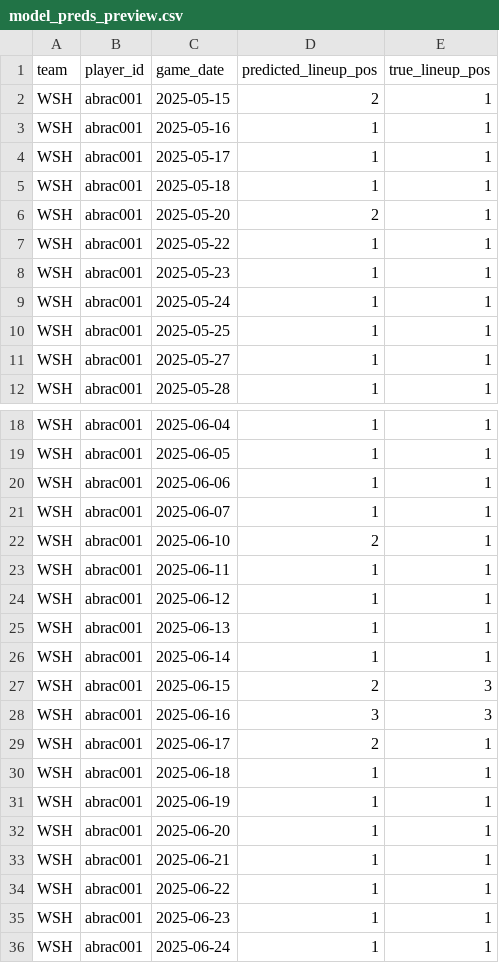
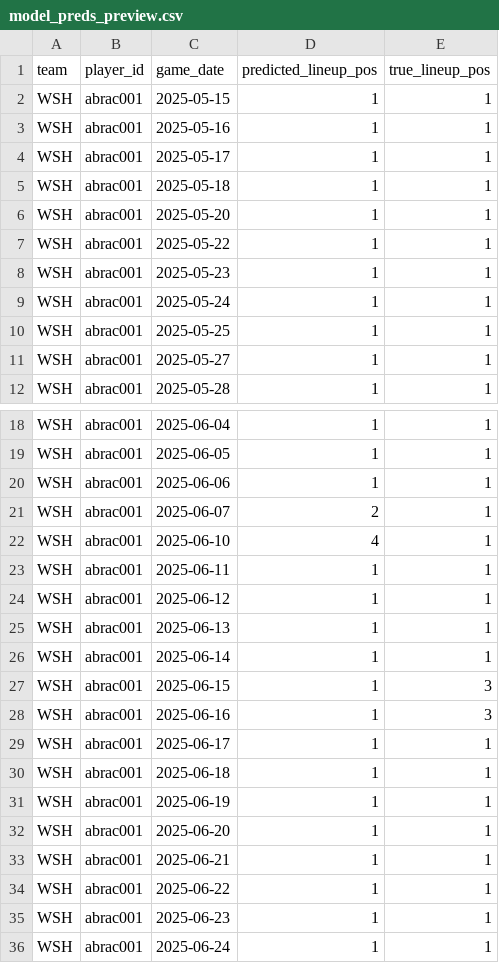
Before and after one commit to jmsellitti1/CMPU395_FinalProject, a CSV file: data/model_preds_preview.csv, drawn as a sheet; only a part is shown, gaps mark what is left out.

Commit message:
preliminary team prediction methods

```diff
--- a/data/model_preds_preview.csv
+++ b/data/model_preds_preview.csv
@@ -1,3 +1,3 @@
 team,player_id,game_date,predicted_lineup_pos,true_lineup_pos
-WSH,abrac001,2025-05-15,2,1
+WSH,abrac001,2025-05-15,1,1
 WSH,abrac001,2025-05-16,1,1
@@ -5,3 +5,3 @@ WSH,abrac001,2025-05-17,1,1
 WSH,abrac001,2025-05-18,1,1
-WSH,abrac001,2025-05-20,2,1
+WSH,abrac001,2025-05-20,1,1
 WSH,abrac001,2025-05-22,1,1
@@ -20,4 +20,4 @@ WSH,abrac001,2025-06-05,1,1
 WSH,abrac001,2025-06-06,1,1
-WSH,abrac001,2025-06-07,1,1
-WSH,abrac001,2025-06-10,2,1
+WSH,abrac001,2025-06-07,2,1
+WSH,abrac001,2025-06-10,4,1
 WSH,abrac001,2025-06-11,1,1
@@ -26,5 +26,5 @@ WSH,abrac001,2025-06-13,1,1
 WSH,abrac001,2025-06-14,1,1
-WSH,abrac001,2025-06-15,2,3
-WSH,abrac001,2025-06-16,3,3
-WSH,abrac001,2025-06-17,2,1
+WSH,abrac001,2025-06-15,1,3
+WSH,abrac001,2025-06-16,1,3
+WSH,abrac001,2025-06-17,1,1
 WSH,abrac001,2025-06-18,1,1
```
Also changed, not shown: 3 other files.
